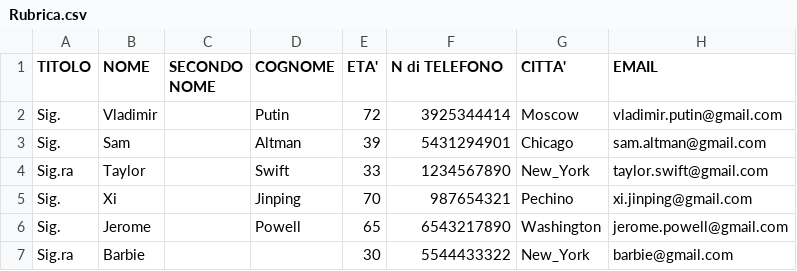
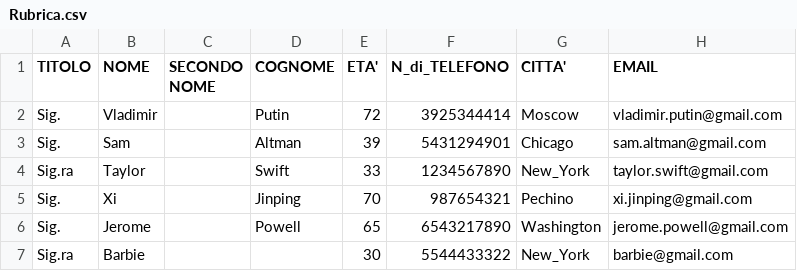
Before and after one commit to VitaliiaStavytska/epicode, a CSV file: Rubrica.csv, drawn as a sheet.

Commit message:
Rubrica.csv

```diff
--- a/Rubrica.csv
+++ b/Rubrica.csv
@@ -1,2 +1,2 @@
-TITOLO;NOME;SECONDO NOME;COGNOME;"ETA'";N di TELEFONO;"CITTA'";EMAIL
+TITOLO;NOME;SECONDO NOME;COGNOME;"ETA'";N_di_TELEFONO;"CITTA'";EMAIL
 Sig.;Vladimir; ;Putin;72;3925344414;Moscow;vladimir.putin@gmail.com
```
